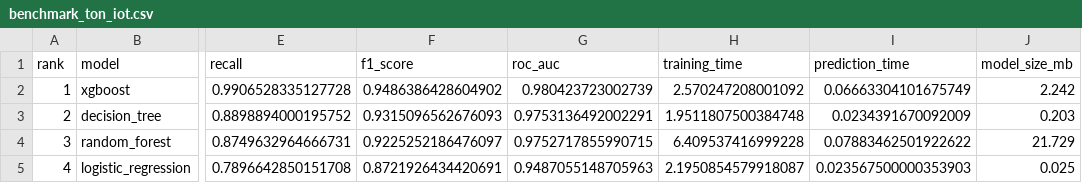
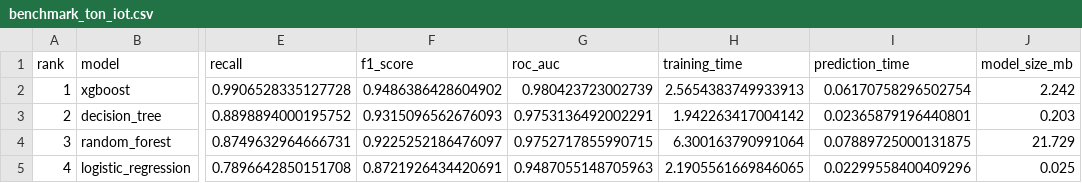
Before and after one commit to palleti-vamshi/IDS_prototype, a CSV file: backend/ml/reports/benchmark_ton_iot.csv, drawn as a sheet; only a part is shown, gaps mark what is left out; the diff names each change by its address in the sheet, - before the commit and + after, or states it on an @@ line.

```diff
--- a/backend/ml/reports/benchmark_ton_iot.csv
+++ b/backend/ml/reports/benchmark_ton_iot.csv
-H2 (training_time): 2.570247208001092
+H2 (training_time): 2.5654383749933913
-I2 (prediction_time): 0.06663304101675749
+I2 (prediction_time): 0.06170758296502754
-H3 (training_time): 1.9511807500384748
+H3 (training_time): 1.942263417004142
-I3 (prediction_time): 0.0234391670092009
+I3 (prediction_time): 0.02365879196440801
-H4 (training_time): 6.409537416999228
+H4 (training_time): 6.300163790991064
-I4 (prediction_time): 0.07883462501922622
+I4 (prediction_time): 0.07889725000131875
-H5 (training_time): 2.1950854579918087
+H5 (training_time): 2.1905561669846065
-I5 (prediction_time): 0.023567500000353903
+I5 (prediction_time): 0.02299558400409296
```
Also changed, not shown: backend/ml/reports/benchmark_100k.csv, 49 other files.
